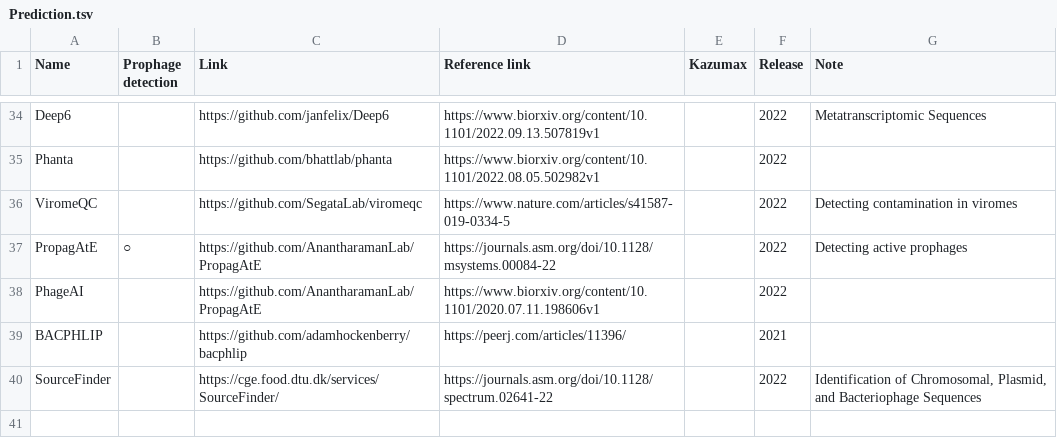
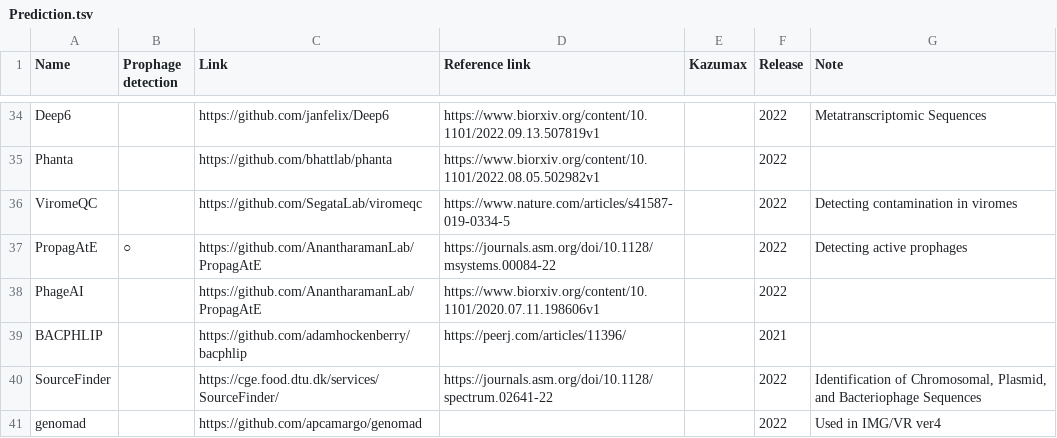
Before and after one commit to Tomikent/Capsid_community, a TSV file: Prediction.tsv, drawn as a sheet; only a part is shown, gaps mark what is left out.

Commit message:
Update Prediction.tsv

```diff
--- a/Prediction.tsv
+++ b/Prediction.tsv
@@ -40 +40,2 @@ BACPHLIP		https://github.com/adamhockenberry/bacphlip	https://peerj.com/articles
 SourceFinder		https://cge.food.dtu.dk/services/SourceFinder/	https://journals.asm.org/doi/10.1128/spectrum.02641-22		2022	Identification of Chromosomal, Plasmid, and Bacteriophage Sequences	
+genomad		https://github.com/apcamargo/genomad			2022	Used in IMG/VR ver4
```
